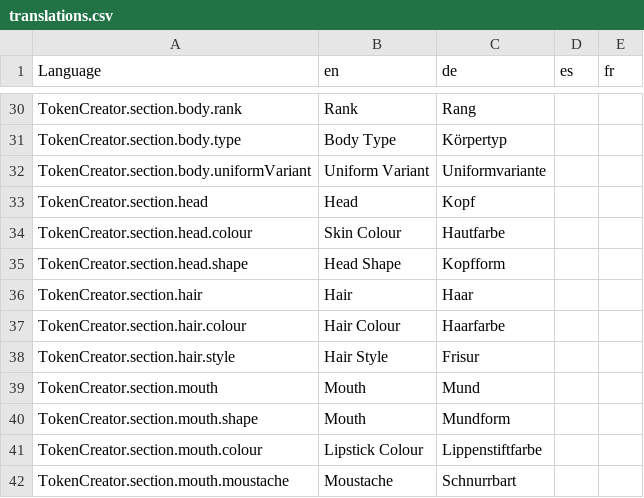
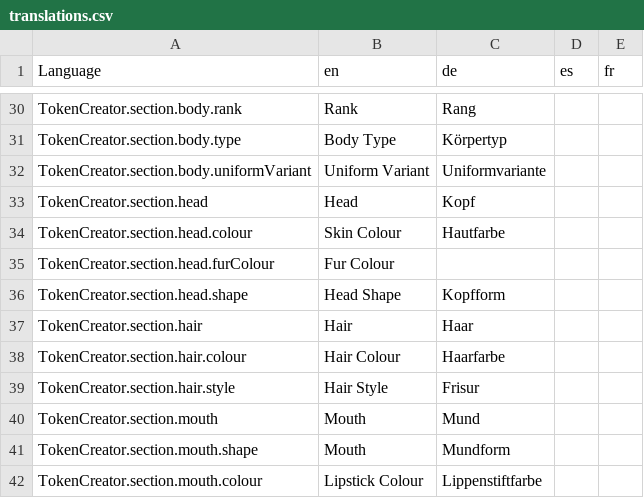
Before and after one commit to bcholmes/StarTrek2d20, a CSV file: translation/translations.csv, drawn as a sheet; only a part is shown, gaps mark what is left out; the shorter side is filled out with more unchanged rows; the diff names each change by its address in the sheet, - before the commit and + after, or states it on an @@ line.

```diff
--- a/translation/translations.csv
+++ b/translation/translations.csv
+row 35: TokenCreator.section.head.furColour | Fur Colour
```
Also changed, not shown: 13 other files.
